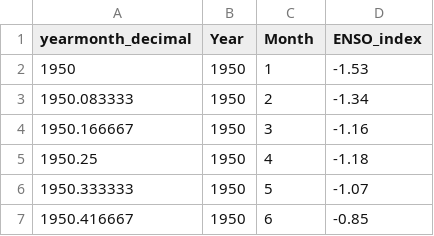
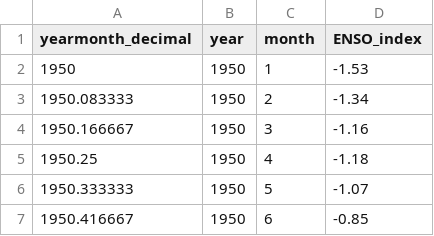
Before and after one commit to bellaoleksy/mohonkWinterLimno, a CSV file: data/ONI_index_monthly_1950-2022.csv, drawn as a sheet; only a part is shown.

Commit message:
change header to match old version

```diff
--- a/data/ONI_index_monthly_1950-2022.csv
+++ b/data/ONI_index_monthly_1950-2022.csv
@@ -1,2 +1,2 @@
-yearmonth_decimal,Year,Month,ENSO_index
+yearmonth_decimal,year,month,ENSO_index
 1950,1950,1,-1.53
```
